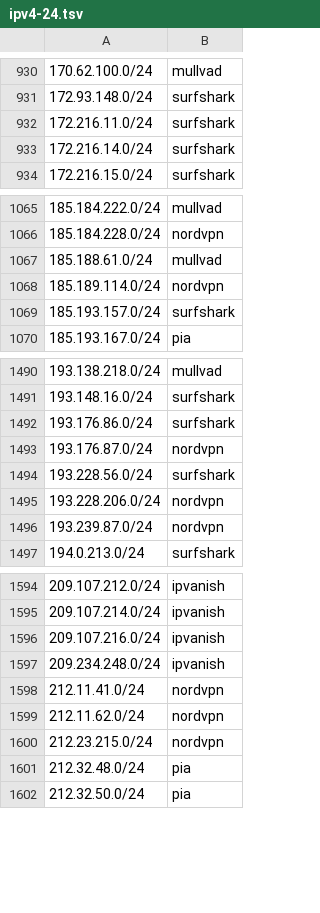
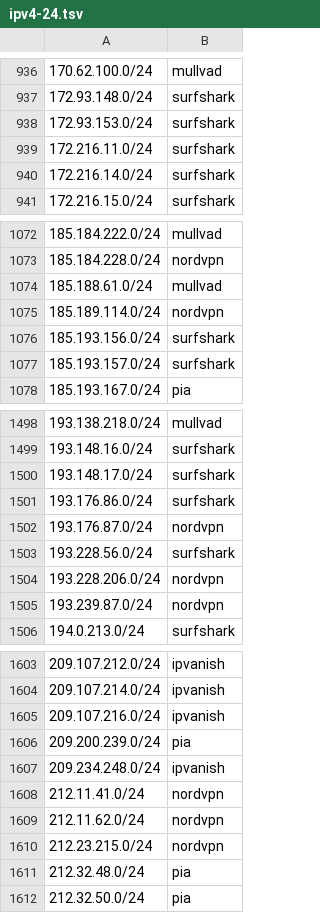
Before and after one commit to k0jir0900/nexus, a TSV file: vpn-finder/output/segments/ipv4-24.tsv, drawn as a sheet; only a part is shown, gaps mark what is left out; the diff covers the shown part only.

Commit message:
listas 2026-09-26: 19273 IPs (+275/-0)
IPv4 18717, IPv6 556
ipvanish 3599, mullvad 1122, nordvpn 7894, pia 4944, surfshark 1714

```diff
--- a/vpn-finder/output/segments/ipv4-24.tsv
+++ b/vpn-finder/output/segments/ipv4-24.tsv
@@ -931,2 +937,3 @@
 172.93.148.0/24	surfshark
+172.93.153.0/24	surfshark
 172.216.11.0/24	surfshark
@@ -1068,2 +1075,3 @@
 185.189.114.0/24	nordvpn
+185.193.156.0/24	surfshark
 185.193.157.0/24	surfshark
@@ -1491,2 +1499,3 @@
 193.148.16.0/24	surfshark
+193.148.17.0/24	surfshark
 193.176.86.0/24	surfshark
@@ -1596,2 +1605,3 @@
 209.107.216.0/24	ipvanish
+209.200.239.0/24	pia
 209.234.248.0/24	ipvanish
```
Also changed, not shown: 6 added rows elsewhere in this file, 8 other files.
